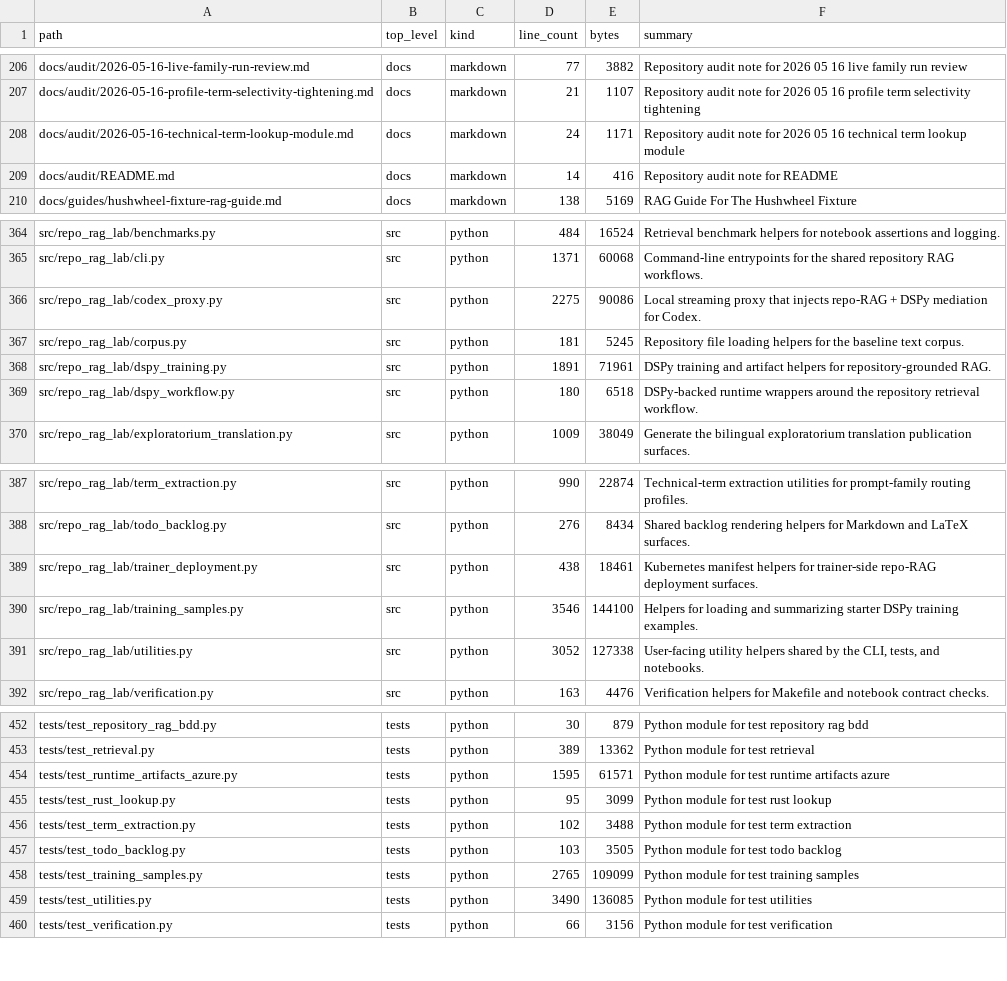
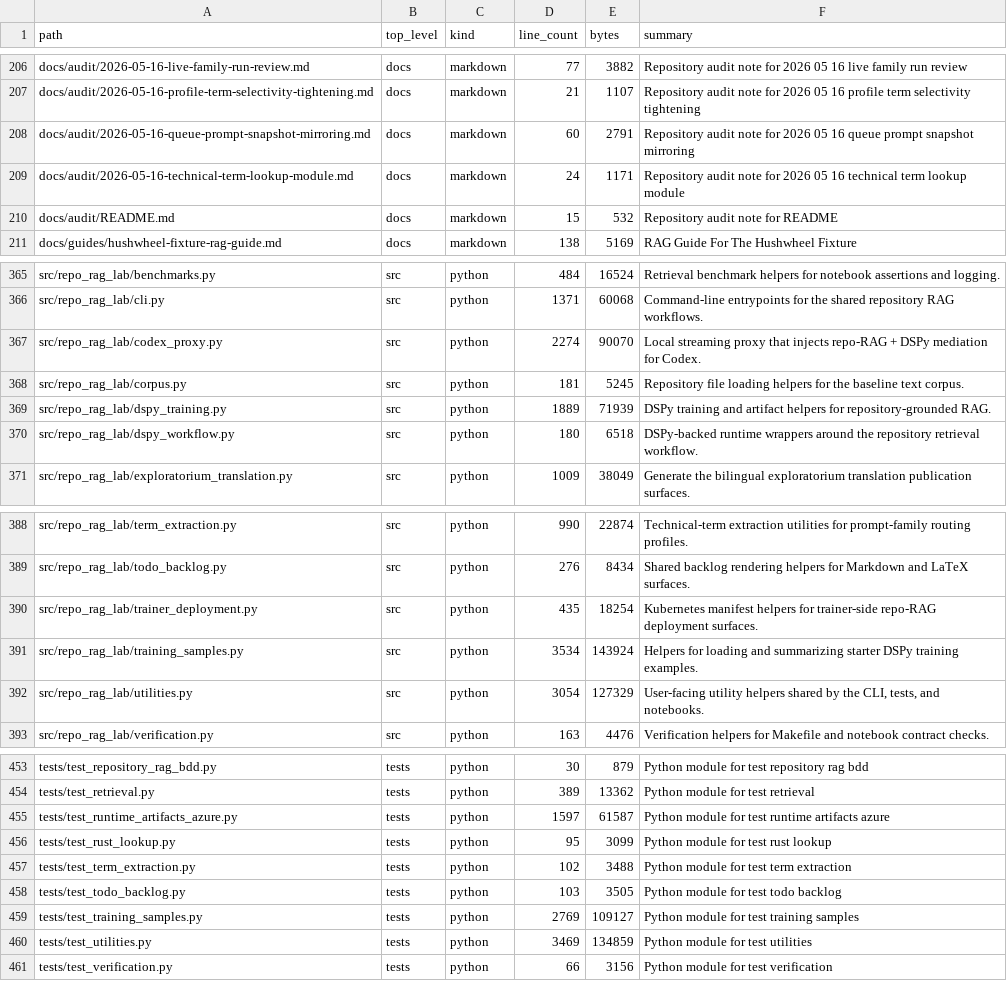
Before and after one commit to realagiorganization/dspy_rag_in_repo_docs_and_impl1, a CSV file: FILES.csv, drawn as a sheet; only a part is shown, gaps mark what is left out; the diff covers the shown part only.

```diff
--- a/FILES.csv
+++ b/FILES.csv
@@ -207,4 +207,5 @@ docs/audit/2026-05-16-live-family-run-review.md,docs,markdown,77,3882,Repository
 docs/audit/2026-05-16-profile-term-selectivity-tightening.md,docs,markdown,21,1107,Repository audit note for 2026 05 16 profile term selectivity tightening
+docs/audit/2026-05-16-queue-prompt-snapshot-mirroring.md,docs,markdown,60,2791,Repository audit note for 2026 05 16 queue prompt snapshot mirroring
 docs/audit/2026-05-16-technical-term-lookup-module.md,docs,markdown,24,1171,Repository audit note for 2026 05 16 technical term lookup module
-docs/audit/README.md,docs,markdown,14,416,Repository audit note for README
+docs/audit/README.md,docs,markdown,15,532,Repository audit note for README
 docs/guides/hushwheel-fixture-rag-guide.md,docs,markdown,138,5169,RAG Guide For The Hushwheel Fixture
@@ -365,5 +366,5 @@ src/repo_rag_lab/benchmarks.py,src,python,484,16524,Retrieval benchmark helpers
 src/repo_rag_lab/cli.py,src,python,1371,60068,Command-line entrypoints for the shared repository RAG workflows.
-src/repo_rag_lab/codex_proxy.py,src,python,2275,90086,Local streaming proxy that injects repo-RAG + DSPy mediation for Codex.
+src/repo_rag_lab/codex_proxy.py,src,python,2274,90070,Local streaming proxy that injects repo-RAG + DSPy mediation for Codex.
 src/repo_rag_lab/corpus.py,src,python,181,5245,Repository file loading helpers for the baseline text corpus.
-src/repo_rag_lab/dspy_training.py,src,python,1891,71961,DSPy training and artifact helpers for repository-grounded RAG.
+src/repo_rag_lab/dspy_training.py,src,python,1889,71939,DSPy training and artifact helpers for repository-grounded RAG.
 src/repo_rag_lab/dspy_workflow.py,src,python,180,6518,DSPy-backed runtime wrappers around the repository retrieval workflow.
@@ -388,5 +389,5 @@ src/repo_rag_lab/term_extraction.py,src,python,990,22874,Technical-term extracti
 src/repo_rag_lab/todo_backlog.py,src,python,276,8434,Shared backlog rendering helpers for Markdown and LaTeX surfaces.
-src/repo_rag_lab/trainer_deployment.py,src,python,438,18461,Kubernetes manifest helpers for trainer-side repo-RAG deployment surfaces.
-src/repo_rag_lab/training_samples.py,src,python,3546,144100,Helpers for loading and summarizing starter DSPy training examples.
-src/repo_rag_lab/utilities.py,src,python,3052,127338,"User-facing utility helpers shared by the CLI, tests, and notebooks."
+src/repo_rag_lab/trainer_deployment.py,src,python,435,18254,Kubernetes manifest helpers for trainer-side repo-RAG deployment surfaces.
+src/repo_rag_lab/training_samples.py,src,python,3534,143924,Helpers for loading and summarizing starter DSPy training examples.
+src/repo_rag_lab/utilities.py,src,python,3054,127329,"User-facing utility helpers shared by the CLI, tests, and notebooks."
 src/repo_rag_lab/verification.py,src,python,163,4476,Verification helpers for Makefile and notebook contract checks.
@@ -453,3 +454,3 @@ tests/test_repository_rag_bdd.py,tests,python,30,879,Python module for test repo
 tests/test_retrieval.py,tests,python,389,13362,Python module for test retrieval
-tests/test_runtime_artifacts_azure.py,tests,python,1595,61571,Python module for test runtime artifacts azure
+tests/test_runtime_artifacts_azure.py,tests,python,1597,61587,Python module for test runtime artifacts azure
 tests/test_rust_lookup.py,tests,python,95,3099,Python module for test rust lookup
@@ -457,4 +458,4 @@ tests/test_term_extraction.py,tests,python,102,3488,Python module for test term
 tests/test_todo_backlog.py,tests,python,103,3505,Python module for test todo backlog
-tests/test_training_samples.py,tests,python,2765,109099,Python module for test training samples
-tests/test_utilities.py,tests,python,3490,136085,Python module for test utilities
+tests/test_training_samples.py,tests,python,2769,109127,Python module for test training samples
+tests/test_utilities.py,tests,python,3469,134859,Python module for test utilities
 tests/test_verification.py,tests,python,66,3156,Python module for test verification
```
Also changed, not shown: 12 edited cells elsewhere in this file, 11 other files.
